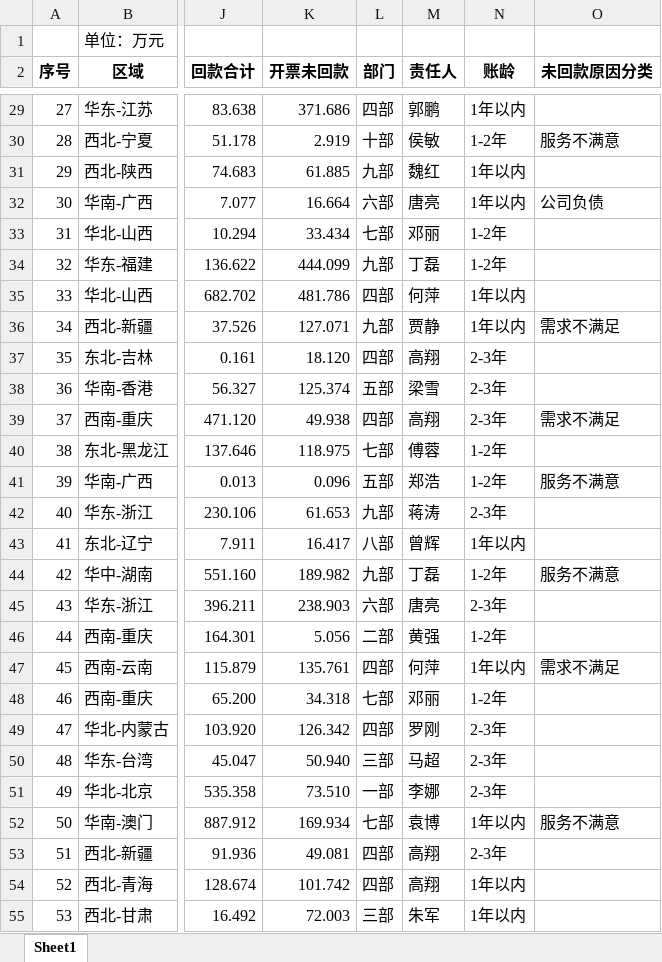
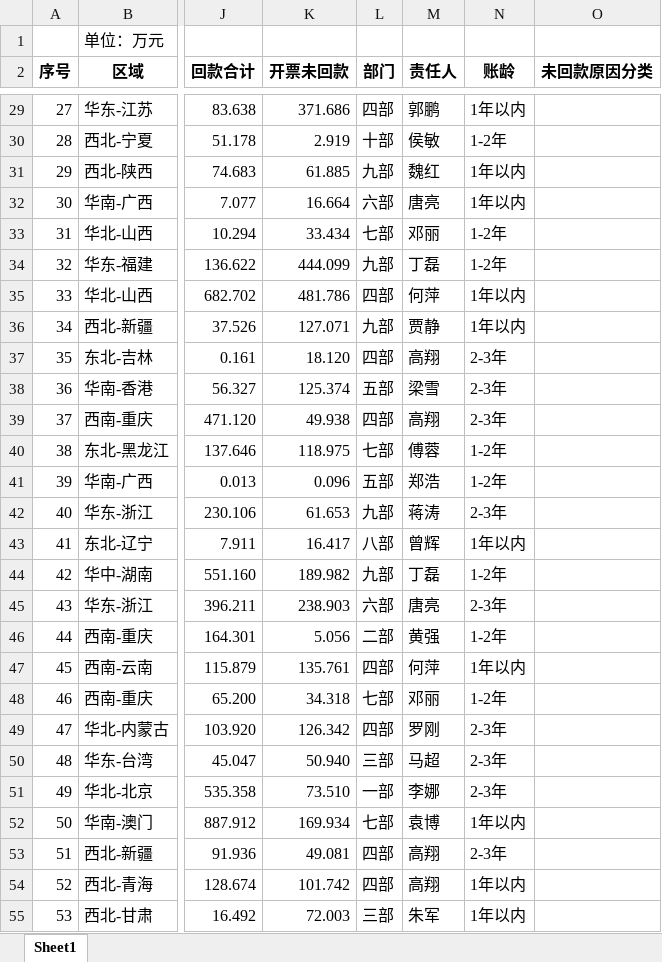
Before and after one commit to yuxia12345678/data-statistics-check, an Excel workbook: 输入/附件1-合同开票及回款核对表.xlsx, sheet Sheet1, drawn as a sheet; only a part is shown, gaps mark what is left out; values as stored, in another font and other column widths than the file's, no borders; the diff covers the shown part only; the diff names each change by its address in the sheet, - before the commit and + after, or states it on an @@ line.

```diff
--- a/输入/附件1-合同开票及回款核对表.xlsx (sheet Sheet1)
+++ b/输入/附件1-合同开票及回款核对表.xlsx (sheet Sheet1)
-O30 (未回款原因分类): 服务不满意
+O30 (未回款原因分类): (empty)
-O32 (未回款原因分类): 公司负债
+O32 (未回款原因分类): (empty)
-O36 (未回款原因分类): 需求不满足
+O36 (未回款原因分类): (empty)
-O39 (未回款原因分类): 需求不满足
+O39 (未回款原因分类): (empty)
-O41 (未回款原因分类): 服务不满意
+O41 (未回款原因分类): (empty)
-O44 (未回款原因分类): 服务不满意
+O44 (未回款原因分类): (empty)
-O47 (未回款原因分类): 需求不满足
+O47 (未回款原因分类): (empty)
-O52 (未回款原因分类): 服务不满意
+O52 (未回款原因分类): (empty)
```
Also changed, not shown: 33 edited cells elsewhere in this sheet, 46 other files.
